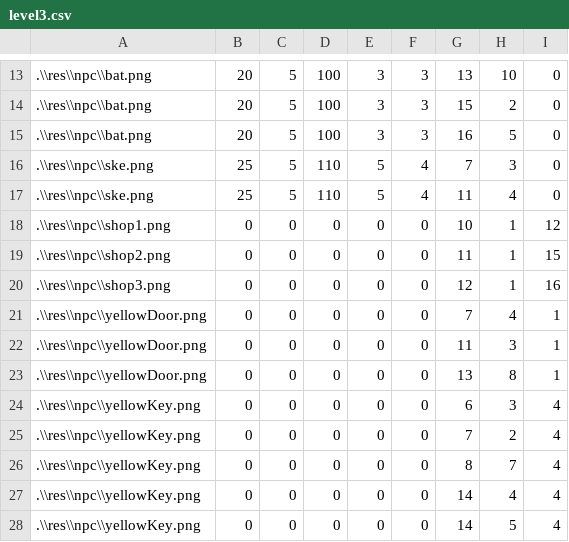
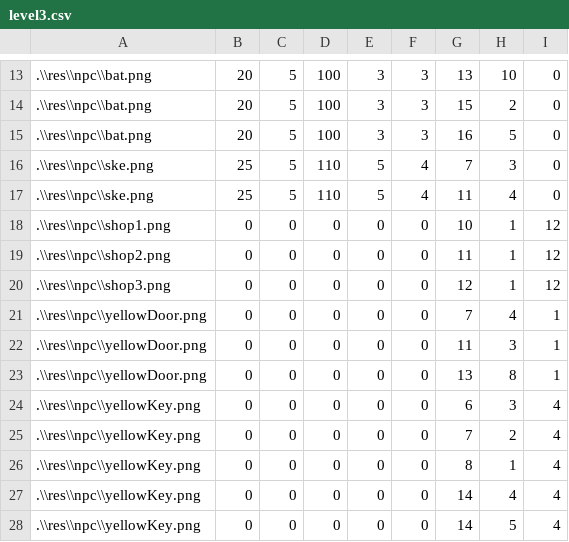
Before and after one commit to WuDiDaBinGe/GameMoTa, a CSV file: GameMoTa/npcfile/level3.csv, drawn as a sheet; only a part is shown, gaps mark what is left out.

```diff
--- a/GameMoTa/npcfile/level3.csv
+++ b/GameMoTa/npcfile/level3.csv
@@ -18,4 +18,4 @@
 .\\res\\npc\\shop1.png,0,0,0,0,0,10,1,12
-.\\res\\npc\\shop2.png,0,0,0,0,0,11,1,15
-.\\res\\npc\\shop3.png,0,0,0,0,0,12,1,16
+.\\res\\npc\\shop2.png,0,0,0,0,0,11,1,12
+.\\res\\npc\\shop3.png,0,0,0,0,0,12,1,12
 .\\res\\npc\\yellowDoor.png,0,0,0,0,0,7,4,1
@@ -25,3 +25,3 @@
 .\\res\\npc\\yellowKey.png,0,0,0,0,0,7,2,4
-.\\res\\npc\\yellowKey.png,0,0,0,0,0,8,7,4
+.\\res\\npc\\yellowKey.png,0,0,0,0,0,8,1,4
 .\\res\\npc\\yellowKey.png,0,0,0,0,0,14,4,4
```
Also changed, not shown: GameMoTa/npcfile/level4.csv, GameMoTa/npcfile/level5.csv, 21 other files.
